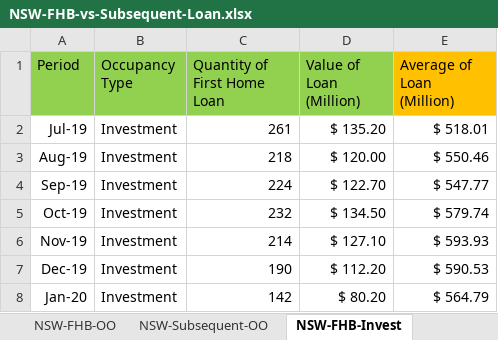
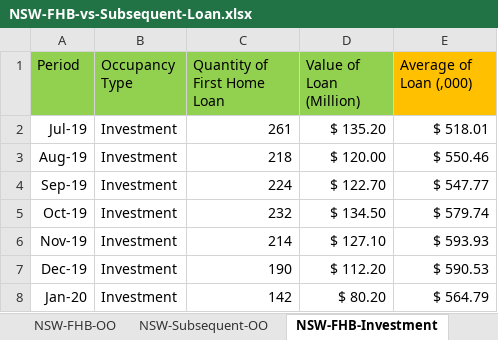
Before and after one commit to famigerate/NSW-Housing-Finance-New-Loan-Analysis, an Excel workbook: NSW-FHB-vs-Subsequent-Loan.xlsx, sheet NSW-FHB-Investment, drawn as a sheet; only a part is shown; values as stored, in another font and other column widths than the file's, no borders; table styles not drawn; the diff names each change by its address in the sheet, - before the commit and + after, or states it on an @@ line.

Commit message:
Update excel file
Correction on column name and sheet name

```diff
--- a/NSW-FHB-vs-Subsequent-Loan.xlsx (sheet NSW-FHB-Investment)
+++ b/NSW-FHB-vs-Subsequent-Loan.xlsx (sheet NSW-FHB-Investment)
-sheet tab: NSW-FHB-Invest
+sheet tab: NSW-FHB-Investment
-E1: Average of Loan (Million)
+E1: Average of Loan (,000)
```
Also changed, not shown: sheet NSW-Median-Price, sheet NSW-Subsequent-OO, sheet NSW-Subsequent-Investment, charts or pictures.
